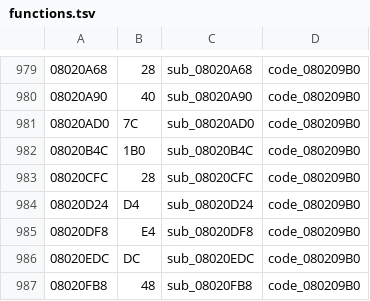
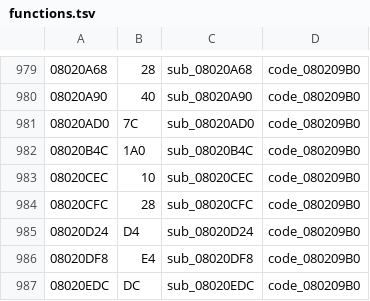
Before and after one commit to rommerhacks/medabots-rokusho, a TSV file: config/functions.tsv, drawn as a sheet; only a part is shown, gaps mark what is left out; the shorter side is filled out with more unchanged rows.

```diff
--- a/config/functions.tsv
+++ b/config/functions.tsv
@@ -981,3 +981,4 @@
 08020AD0	7C	sub_08020AD0	code_080209B0
-08020B4C	1B0	sub_08020B4C	code_080209B0
+08020B4C	1A0	sub_08020B4C	code_080209B0
+08020CEC	10	sub_08020CEC	code_080209B0
 08020CFC	28	sub_08020CFC	code_080209B0
```
Also changed, not shown: 14 other files.
